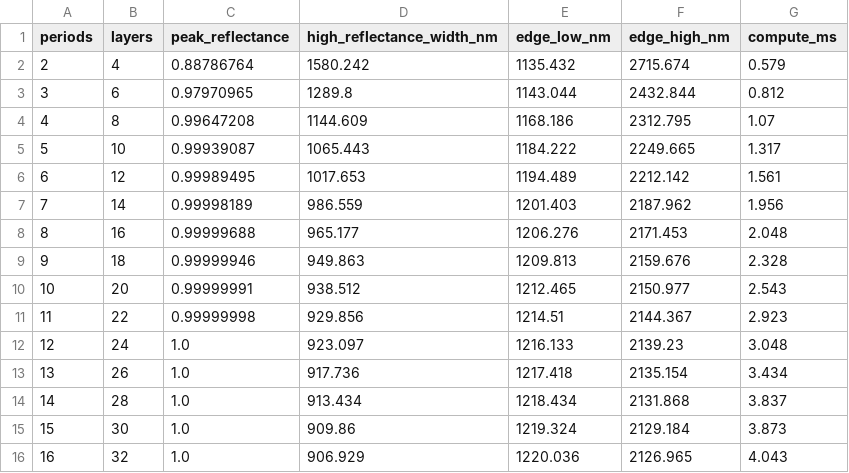
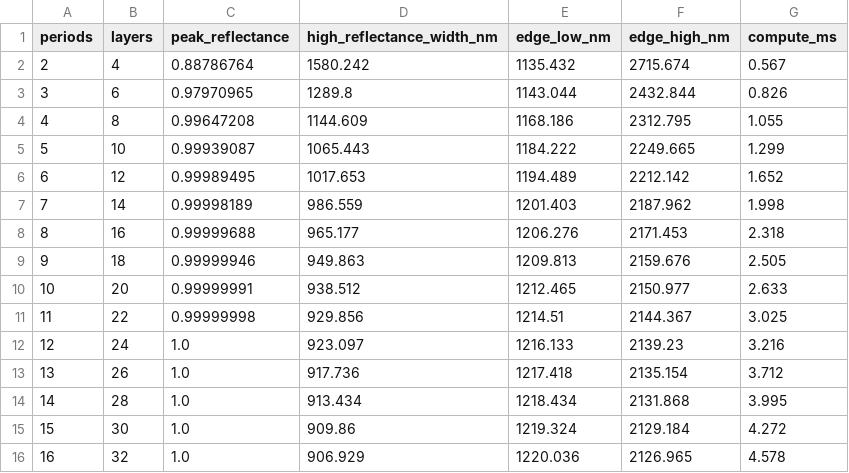
Before and after one commit to tonserrobo/photonics_twin, a CSV file: evaluation/outputs/parameter_study.csv, drawn as a sheet.

```diff
--- a/evaluation/outputs/parameter_study.csv
+++ b/evaluation/outputs/parameter_study.csv
@@ -1,16 +1,16 @@
 periods,layers,peak_reflectance,high_reflectance_width_nm,edge_low_nm,edge_high_nm,compute_ms
-2,4,0.88786764,1580.242,1135.432,2715.674,0.579
-3,6,0.97970965,1289.8,1143.044,2432.844,0.812
-4,8,0.99647208,1144.609,1168.186,2312.795,1.07
-5,10,0.99939087,1065.443,1184.222,2249.665,1.317
-6,12,0.99989495,1017.653,1194.489,2212.142,1.561
-7,14,0.99998189,986.559,1201.403,2187.962,1.956
-8,16,0.99999688,965.177,1206.276,2171.453,2.048
-9,18,0.99999946,949.863,1209.813,2159.676,2.328
-10,20,0.99999991,938.512,1212.465,2150.977,2.543
-11,22,0.99999998,929.856,1214.51,2144.367,2.923
-12,24,1.0,923.097,1216.133,2139.23,3.048
-13,26,1.0,917.736,1217.418,2135.154,3.434
-14,28,1.0,913.434,1218.434,2131.868,3.837
-15,30,1.0,909.86,1219.324,2129.184,3.873
-16,32,1.0,906.929,1220.036,2126.965,4.043
+2,4,0.88786764,1580.242,1135.432,2715.674,0.567
+3,6,0.97970965,1289.8,1143.044,2432.844,0.826
+4,8,0.99647208,1144.609,1168.186,2312.795,1.055
+5,10,0.99939087,1065.443,1184.222,2249.665,1.299
+6,12,0.99989495,1017.653,1194.489,2212.142,1.652
+7,14,0.99998189,986.559,1201.403,2187.962,1.998
+8,16,0.99999688,965.177,1206.276,2171.453,2.318
+9,18,0.99999946,949.863,1209.813,2159.676,2.505
+10,20,0.99999991,938.512,1212.465,2150.977,2.633
+11,22,0.99999998,929.856,1214.51,2144.367,3.025
+12,24,1.0,923.097,1216.133,2139.23,3.216
+13,26,1.0,917.736,1217.418,2135.154,3.712
+14,28,1.0,913.434,1218.434,2131.868,3.995
+15,30,1.0,909.86,1219.324,2129.184,4.272
+16,32,1.0,906.929,1220.036,2126.965,4.578
```
Also changed, not shown: 16 other files.
